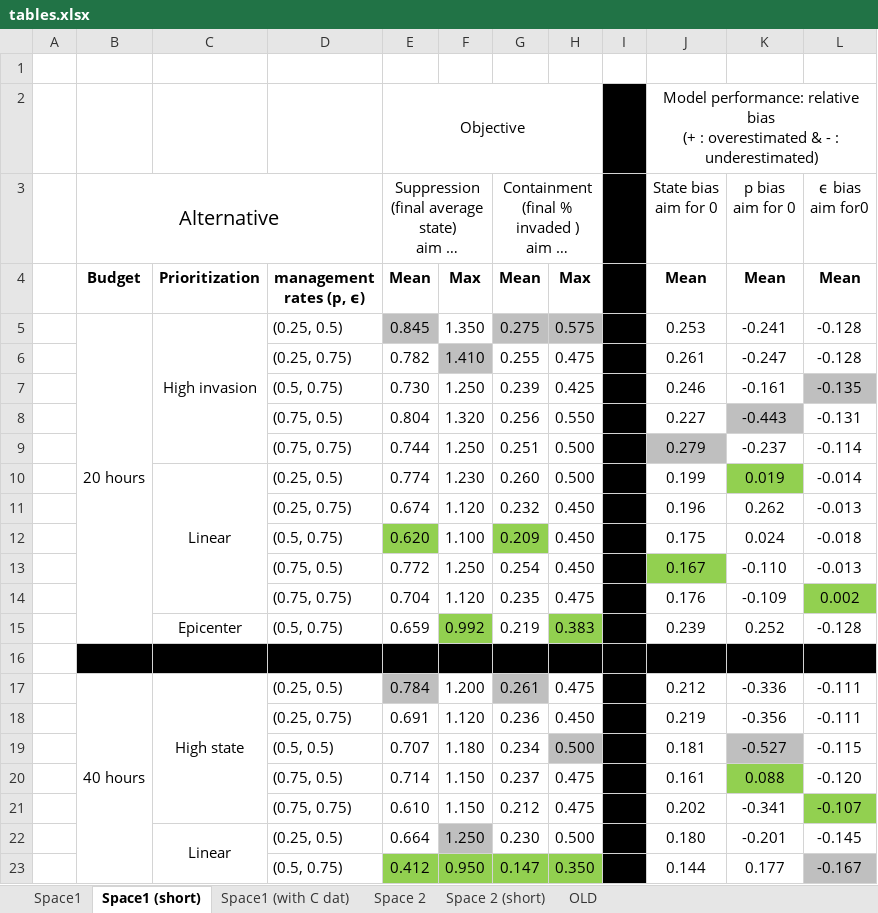
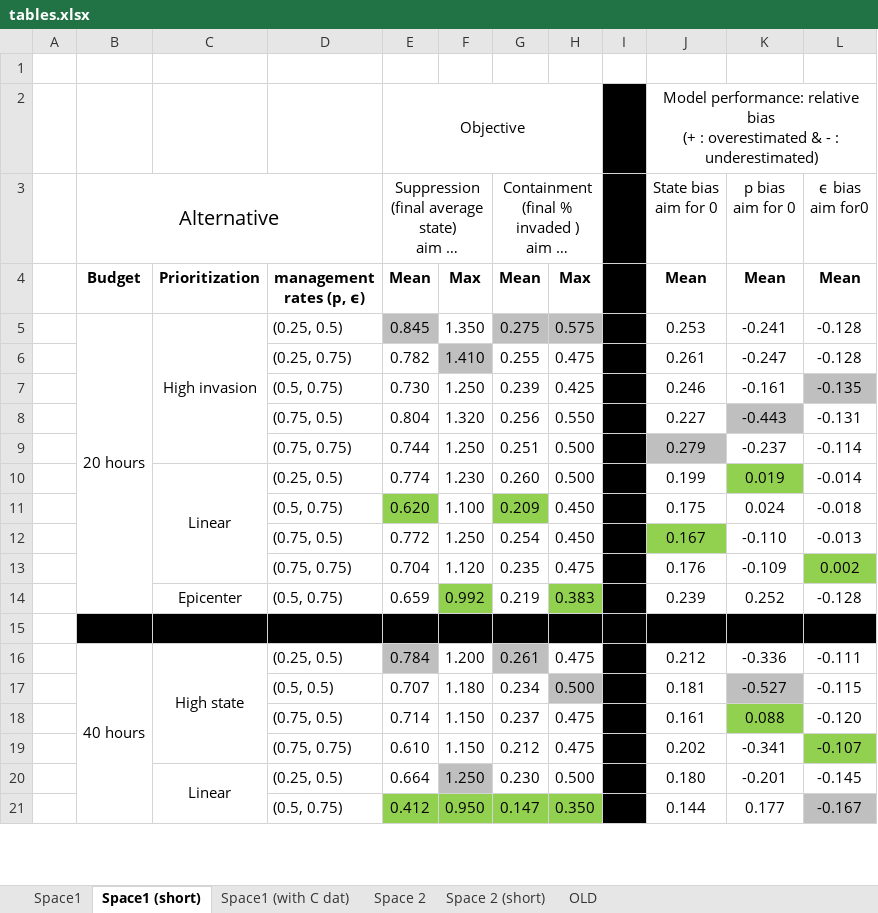
Before and after one commit to Quantitative-Conservation-Lab/Thompson_etal_InReview, an Excel workbook: tables.xlsx, sheet Space1 (short), drawn as a sheet; only a part is shown; long unchanged cells end in …; values as stored, in another font and other column widths than the file's, no borders; the diff names each change by its address in the sheet, - before the commit and + after, or states it on an @@ line.

Commit message:
update

```diff
--- a/tables.xlsx (sheet Space1 (short))
+++ b/tables.xlsx (sheet Space1 (short))
-row 11:  |  |  | (0.25, 0.75) | 0.674 | 1.120 | 0.232 | 0.450 |  | 0.196 | 0.262 | -0.013
-row 18:  |  |  | (0.25, 0.75) | 0.691 | 1.120 | 0.236 | 0.450 |  | 0.219 | -0.356 | -0.111
```
